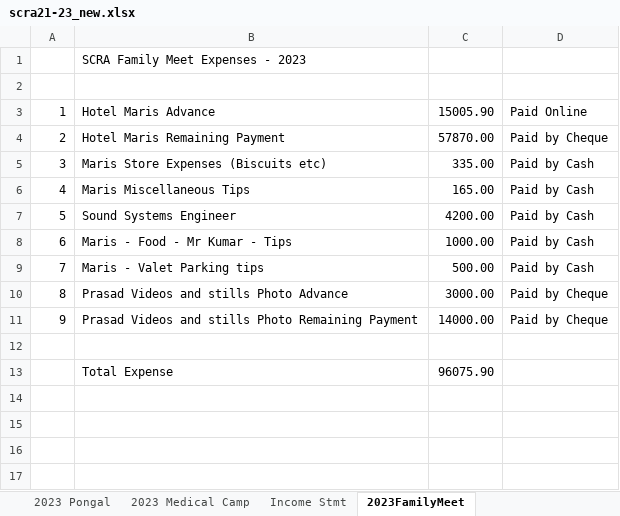
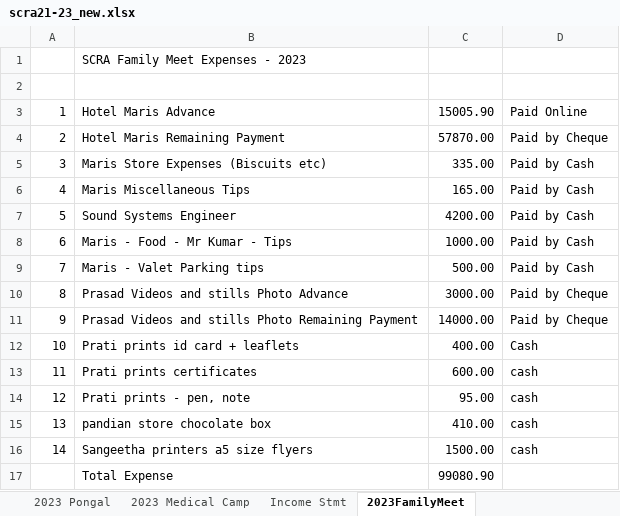
Before and after one commit to vu2ow/vu2ow.github.io, an Excel workbook: scra/scra21-23_new.xlsx, sheet 2023FamilyMeet, drawn as a sheet; values as stored, in another font and other column widths than the file's, no borders; addresses are those after the commit; the diff names each change by its address in the sheet, - before the commit and + after, or states it on an @@ line.

Commit message:
Acc status 12/12/23

```diff
--- a/scra/scra21-23_new.xlsx (sheet 2023FamilyMeet)
+++ b/scra/scra21-23_new.xlsx (sheet 2023FamilyMeet)
-row 12: (empty)
+row 12: 10 | Prati prints id card + leaflets | 400.00 | Cash
+row 13: 11 | Prati prints certificates | 600.00 | cash
+row 14: 12 | Prati prints - pen, note | 95.00 | cash
+row 15: 13 | pandian store chocolate box | 410.00 | cash
+row 16: 14 | Sangeetha printers a5 size flyers | 1500.00 | cash
-C17: 96075.90
+C17: 99080.90
```
Also changed, not shown: sheet Daybook 23-24.
